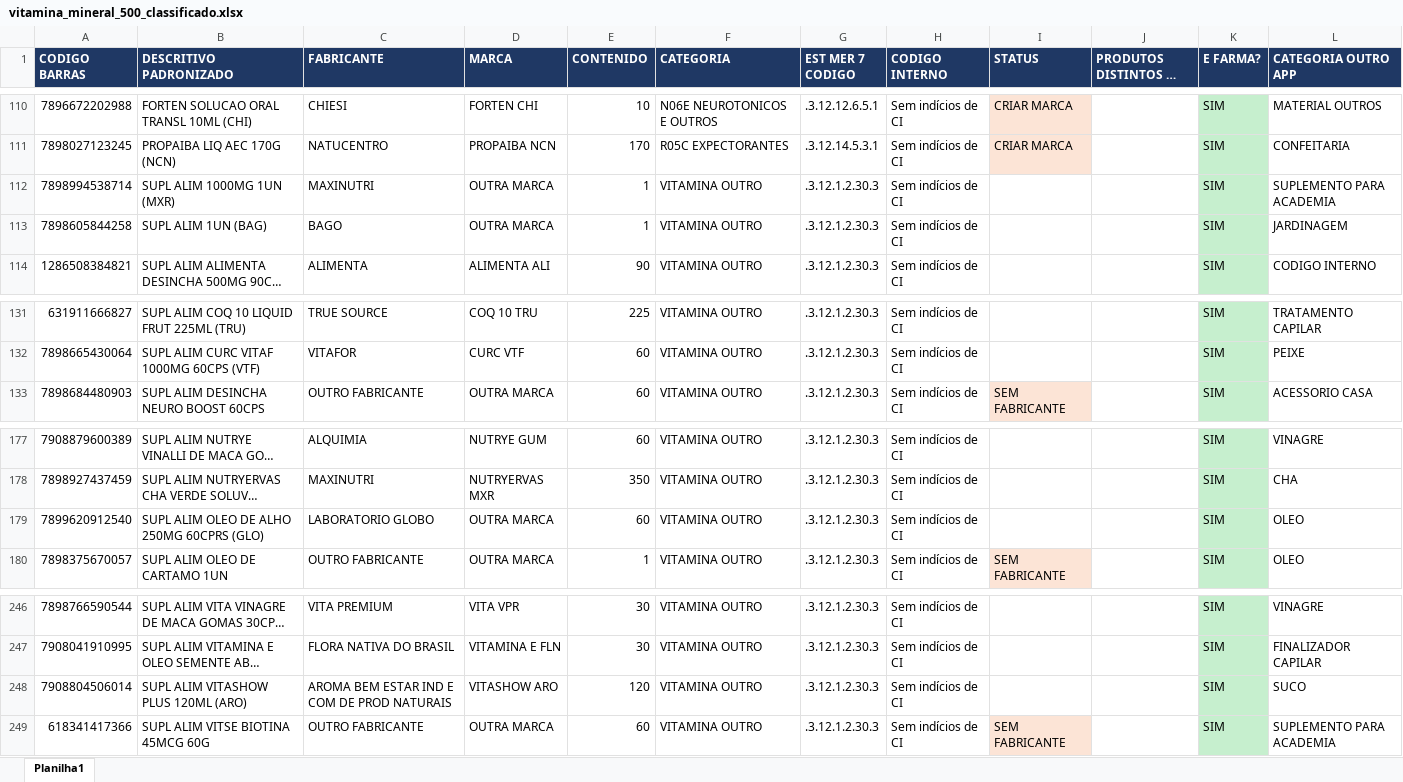
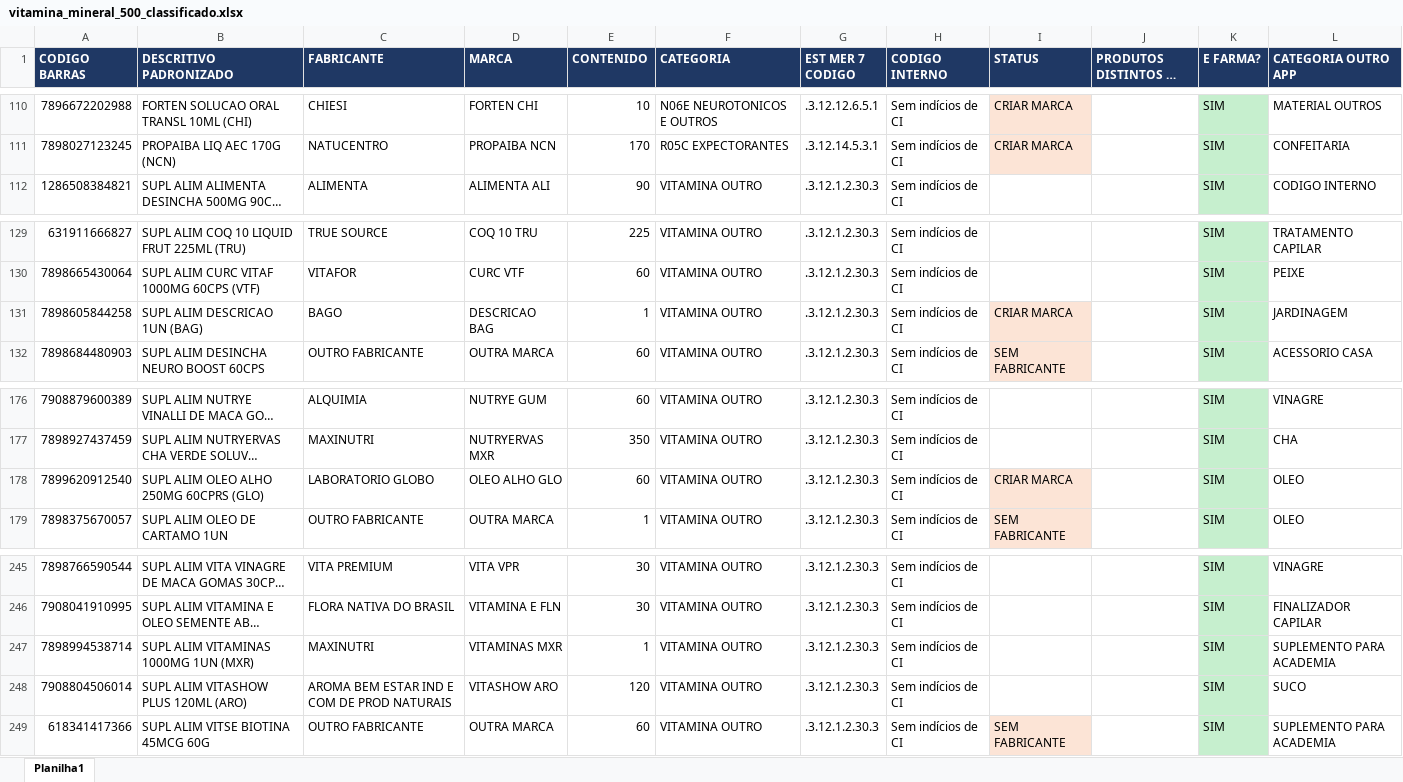
Before and after one commit to marcato-app/felipefreitas, an Excel workbook: classificador/dados/vitamina_mineral_500_classificado.xlsx, sheet Planilha1, drawn as a sheet; only a part is shown, gaps mark what is left out; long unchanged cells end in …; values as stored, in another font and other column widths than the file's, no borders; removed rows and columns are numbered as before the commit, all else as after; the diff names each change by its address in the sheet, - before the commit and + after, or states it on an @@ line.

```diff
--- a/classificador/dados/vitamina_mineral_500_classificado.xlsx (sheet Planilha1)
+++ b/classificador/dados/vitamina_mineral_500_classificado.xlsx (sheet Planilha1)
-row 112: 7898994538714 | SUPL ALIM 1000MG 1UN (MXR) | MAXINUTRI | OUTRA MARCA | 1 | VITAMINA OUTRO | .3.12.1.2.30.3 | Sem indícios de CI |  |  | SIM | SUPLEMENTO PARA ACADEMIA
-row 113: 7898605844258 | SUPL ALIM 1UN (BAG) | BAGO | OUTRA MARCA | 1 | VITAMINA OUTRO | .3.12.1.2.30.3 | Sem indícios de CI |  |  | SIM | JARDINAGEM
+row 131: 7898605844258 | SUPL ALIM DESCRICAO 1UN (BAG) | BAGO | DESCRICAO BAG | 1 | VITAMINA OUTRO | .3.12.1.2.30.3 | Sem indícios de CI | CRIAR MARCA |  | SIM | JARDINAGEM
-B178 (DESCRITIVO PADRONIZADO): SUPL ALIM OLEO DE ALHO 250MG 60CPRS (GLO)
+B178 (DESCRITIVO PADRONIZADO): SUPL ALIM OLEO ALHO 250MG 60CPRS (GLO)
-D178 (MARCA): OUTRA MARCA
+D178 (MARCA): OLEO ALHO GLO
-I178 (STATUS): (empty)
+I178 (STATUS): CRIAR MARCA
-I178 fill: none
+I178 fill: #FCE4D6
+row 247: 7898994538714 | SUPL ALIM VITAMINAS 1000MG 1UN (MXR) | MAXINUTRI | VITAMINAS MXR | 1 | VITAMINA OUTRO | .3.12.1.2.30.3 | Sem indícios de CI |  |  | SIM | SUPLEMENTO PARA ACADEMIA
```
Also changed, not shown: 6 other files.
